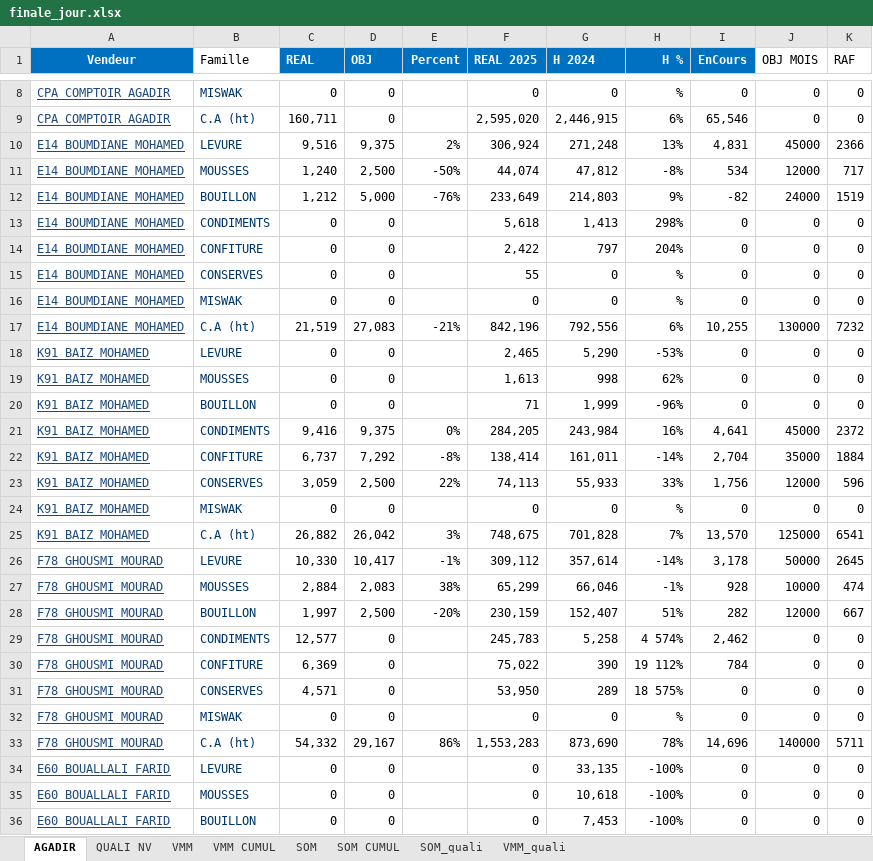
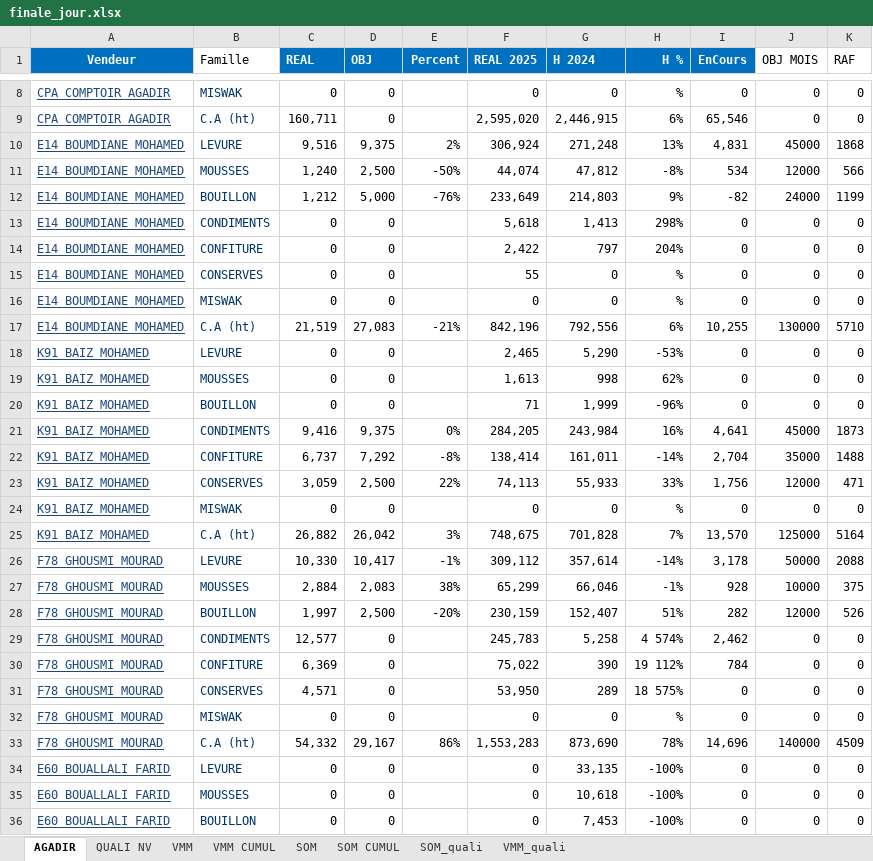
Before and after one commit to guostonline/dashboard2027, an Excel workbook: excel/finale_jour.xlsx, sheet AGADIR, drawn as a sheet; only a part is shown, gaps mark what is left out; values as stored, in another font and other column widths than the file's, no borders; conditional formats not drawn; the diff covers the shown part only; the diff names each change by its address in the sheet, - before the commit and + after, or states it on an @@ line.

```diff
--- a/excel/finale_jour.xlsx (sheet AGADIR)
+++ b/excel/finale_jour.xlsx (sheet AGADIR)
-K10 (RAF): 2366
+K10 (RAF): 1868
-K11 (RAF): 717
+K11 (RAF): 566
-K12 (RAF): 1519
+K12 (RAF): 1199
-K17 (RAF): 7232
+K17 (RAF): 5710
-K21 (RAF): 2372
+K21 (RAF): 1873
-K22 (RAF): 1884
+K22 (RAF): 1488
-K23 (RAF): 596
+K23 (RAF): 471
-K25 (RAF): 6541
+K25 (RAF): 5164
-K26 (RAF): 2645
+K26 (RAF): 2088
-K27 (RAF): 474
+K27 (RAF): 375
-K28 (RAF): 667
+K28 (RAF): 526
-K33 (RAF): 5711
+K33 (RAF): 4509
```
Also changed, not shown: 109 edited cells elsewhere in this sheet, sheet QUALI NV, 18 other files.
